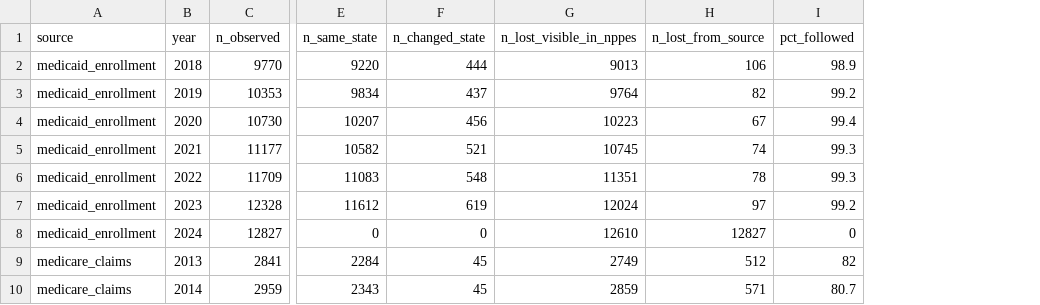
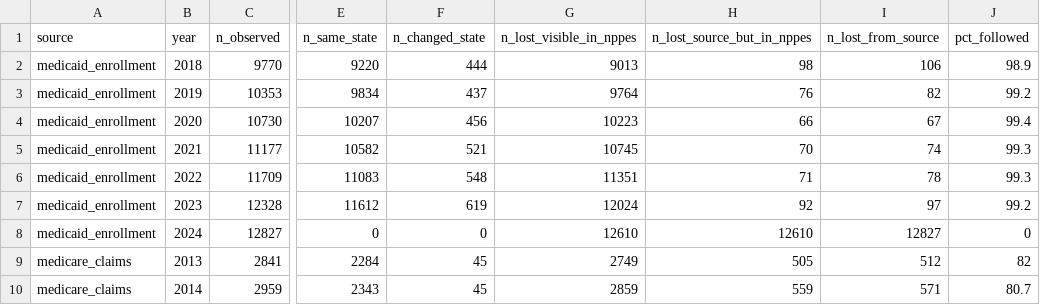
Before and after one commit to mufflyt/midwifery, a CSV file: artifacts/persistence_denominators.csv, drawn as a sheet; only a part is shown, gaps mark what is left out; the diff names each change by its address in the sheet, - before the commit and + after, or states it on an @@ line.

```diff
--- a/artifacts/persistence_denominators.csv
+++ b/artifacts/persistence_denominators.csv
+column H (n_lost_source_but_in_nppes), rows 2-10: 98 | 76 | 66 | 70 | 71 | 92 | 12610 | 505 | 559
```
Also changed, not shown: 7 other files.
